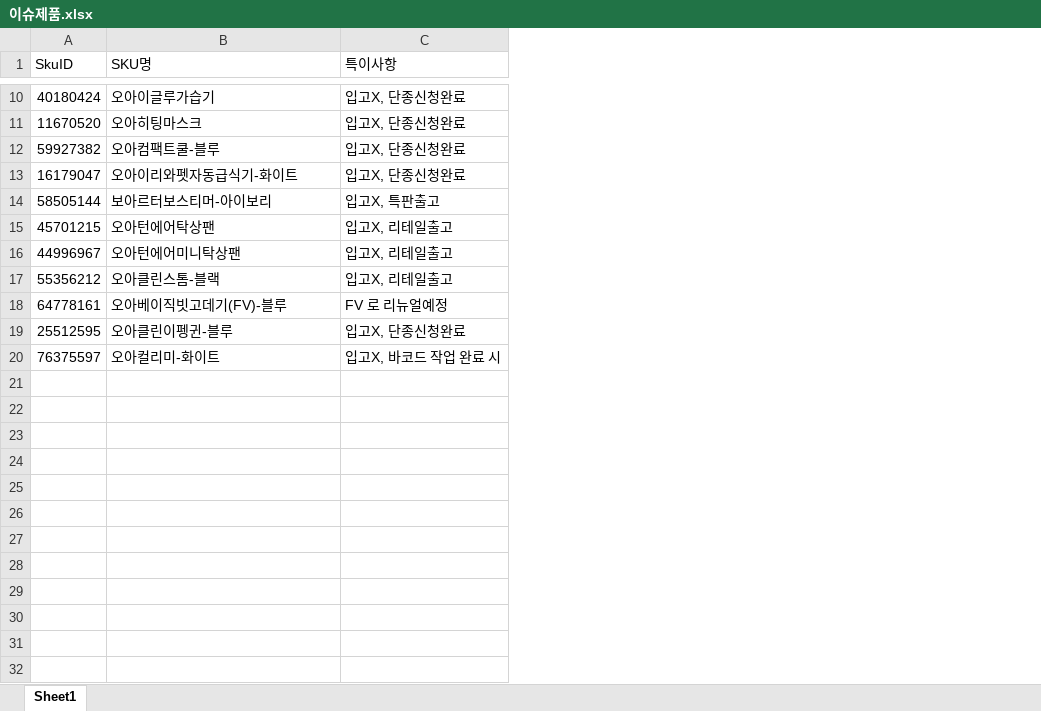
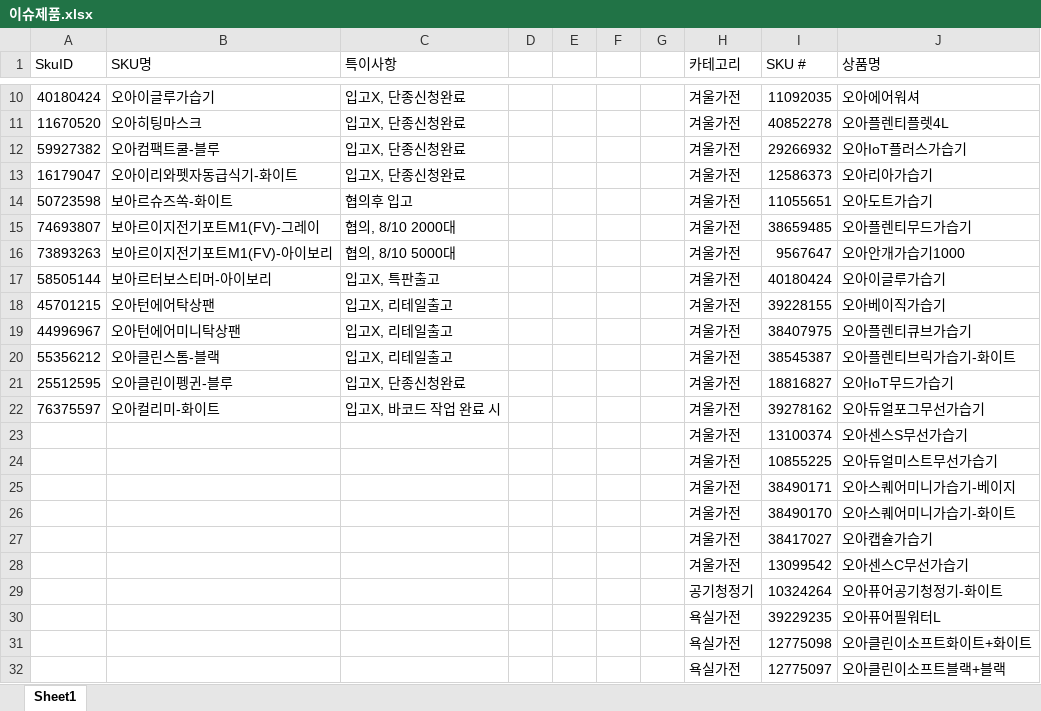
Before and after one commit to tolmjj10/coupang-po, an Excel workbook: data/이슈제품.xlsx, sheet Sheet1, drawn as a sheet; only a part is shown, gaps mark what is left out; values as stored, in another font and other column widths than the file's, no borders; removed rows and columns are numbered as before the commit, all else as after; the diff covers the shown part only; the diff names each change by its address in the sheet, - before the commit and + after, or states it on an @@ line.

Commit message:
Add files via upload

```diff
--- a/data/이슈제품.xlsx (sheet Sheet1)
+++ b/data/이슈제품.xlsx (sheet Sheet1)
+column D, empty
+column E, empty
+column F, empty
+column G, empty
+column H (카테고리), rows 10-13: all 겨울가전; rows 17-22: all 겨울가전
+column I (SKU #), rows 10-13: 11092035 | 40852278 | 29266932 | 12586373; rows 17-22: 40180424 | 39228155 | 38407975 | 38545387 | 18816827 | 39278162
+column J (상품명), rows 10-13: 오아에어워셔 | 오아플렌티플렛4L | 오아IoT플러스가습기 | 오아리아가습기; rows 17-22: 오아이글루가습기 | 오아베이직가습기 | 오아플렌티큐브가습기 | 오아플렌티브릭가습기-화이트 | 오아IoT무드가습기 | 오아듀얼포그무선가습기
+row 14: 50723598 | 보아르슈즈쏙-화이트 | 협의후 입고 |  |  |  |  | 겨울가전 | 11055651 | 오아도트가습기
+row 15: 74693807 | 보아르이지전기포트M1(FV)-그레이 | 협의, 8/10 2000대 |  |  |  |  | 겨울가전 | 38659485 | 오아플렌티무드가습기
+row 16: 73893263 | 보아르이지전기포트M1(FV)-아이보리 | 협의, 8/10 5000대 |  |  |  |  | 겨울가전 | 9567647 | 오아안개가습기1000
-row 18: 64778161 | 오아베이직빗고데기(FV)-블루 | FV 로 리뉴얼예정
+row 23:  |  |  |  |  |  |  | 겨울가전 | 13100374 | 오아센스S무선가습기
+row 24:  |  |  |  |  |  |  | 겨울가전 | 10855225 | 오아듀얼미스트무선가습기
+row 25:  |  |  |  |  |  |  | 겨울가전 | 38490171 | 오아스퀘어미니가습기-베이지
+row 26:  |  |  |  |  |  |  | 겨울가전 | 38490170 | 오아스퀘어미니가습기-화이트
+row 27:  |  |  |  |  |  |  | 겨울가전 | 38417027 | 오아캡슐가습기
+row 28:  |  |  |  |  |  |  | 겨울가전 | 13099542 | 오아센스C무선가습기
+row 29:  |  |  |  |  |  |  | 공기청정기 | 10324264 | 오아퓨어공기청정기-화이트
+row 30:  |  |  |  |  |  |  | 욕실가전 | 39229235 | 오아퓨어필워터L
+row 31:  |  |  |  |  |  |  | 욕실가전 | 12775098 | 오아클린이소프트화이트+화이트
+row 32:  |  |  |  |  |  |  | 욕실가전 | 12775097 | 오아클린이소프트블랙+블랙
```
Also changed, not shown: 575 added rows elsewhere in this sheet.
